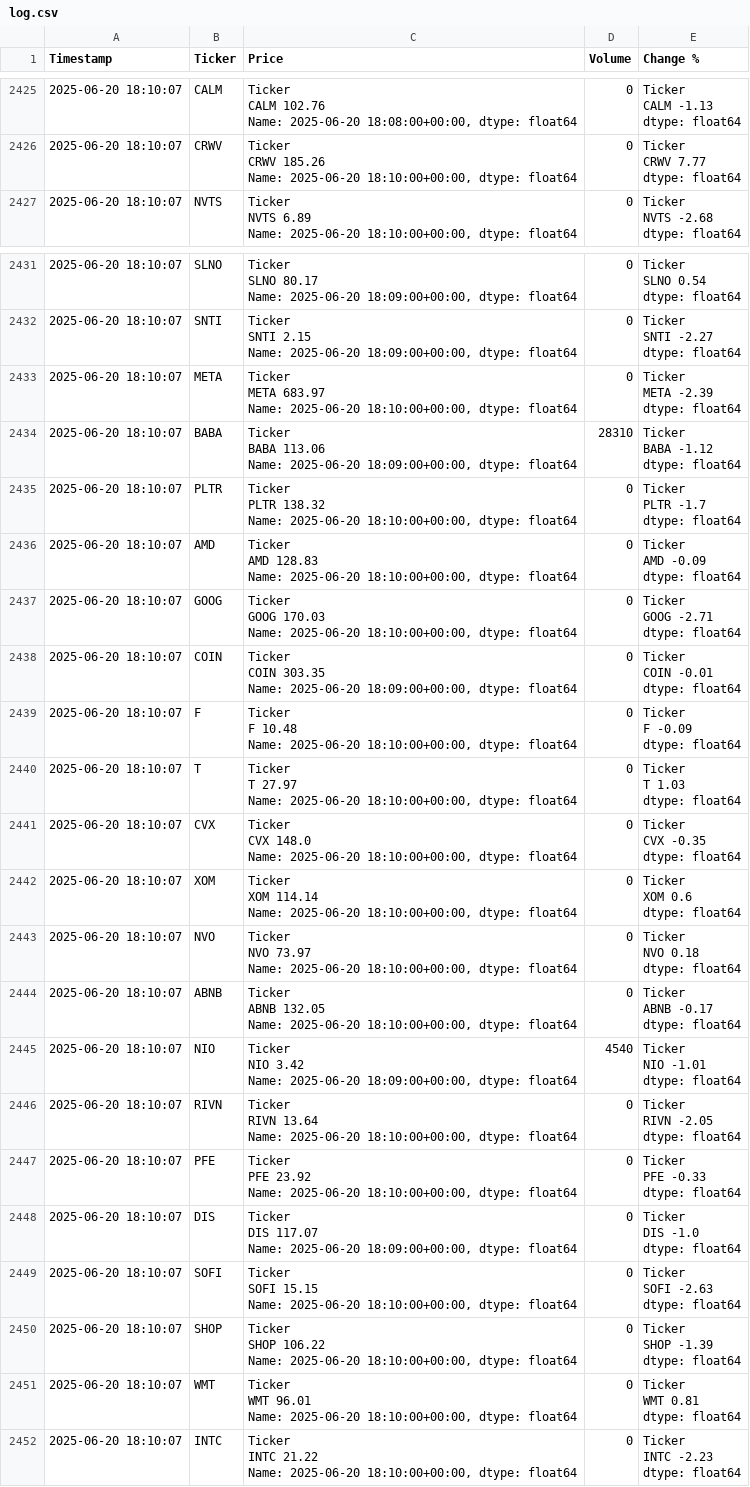
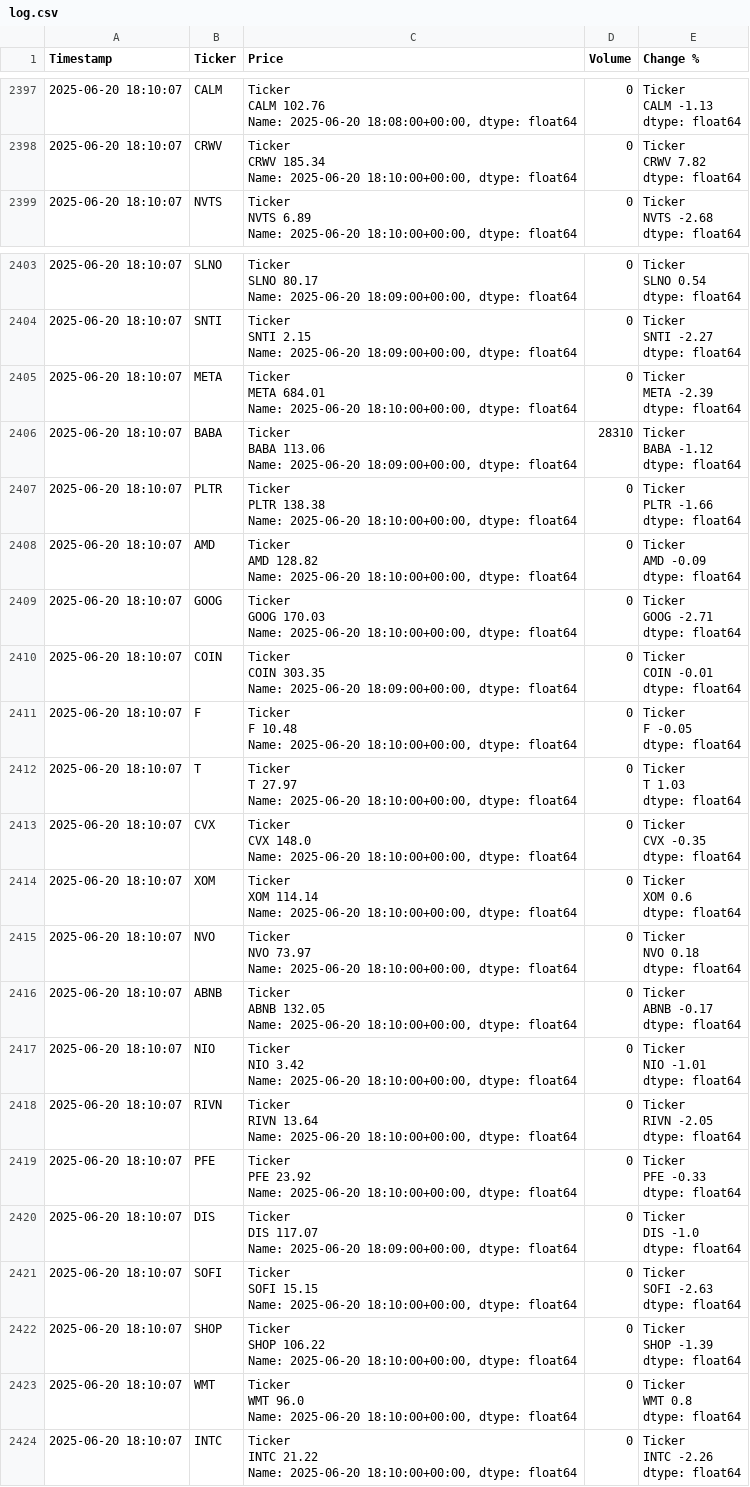
Before and after one commit to dbarber530/Logger3.0, a CSV file: data/log.csv, drawn as a sheet; only a part is shown, gaps mark what is left out; the diff covers the shown part only.

```diff
--- a/data/log.csv
+++ b/data/log.csv
@@ -12121,7 +11981,7 @@ CALM   -1.13
 dtype: float64"
-2025-06-20 18:10:07,CRWV,"Ticker
-CRWV    185.26
-Name: 2025-06-20 18:10:00+00:00, dtype: float64",0,"Ticker
-CRWV    7.77
-dtype: float64"
+2025-06-20 18:10:07,CRWV,"Ticker
+CRWV    185.34
+Name: 2025-06-20 18:10:00+00:00, dtype: float64",0,"Ticker
+CRWV    7.82
+dtype: float64"
 2025-06-20 18:10:07,NVTS,"Ticker
@@ -12156,7 +12016,7 @@ SNTI   -2.27
 dtype: float64"
-2025-06-20 18:10:07,META,"Ticker
-META    683.97
-Name: 2025-06-20 18:10:00+00:00, dtype: float64",0,"Ticker
-META   -2.39
-dtype: float64"
+2025-06-20 18:10:07,META,"Ticker
+META    684.01
+Name: 2025-06-20 18:10:00+00:00, dtype: float64",0,"Ticker
+META   -2.39
+dtype: float64"
 2025-06-20 18:10:07,BABA,"Ticker
@@ -12166,12 +12026,12 @@ BABA   -1.12
 dtype: float64"
-2025-06-20 18:10:07,PLTR,"Ticker
-PLTR    138.32
-Name: 2025-06-20 18:10:00+00:00, dtype: float64",0,"Ticker
-PLTR   -1.7
-dtype: float64"
-2025-06-20 18:10:07,AMD,"Ticker
-AMD    128.83
-Name: 2025-06-20 18:10:00+00:00, dtype: float64",0,"Ticker
-AMD   -0.09
-dtype: float64"
+2025-06-20 18:10:07,PLTR,"Ticker
+PLTR    138.38
+Name: 2025-06-20 18:10:00+00:00, dtype: float64",0,"Ticker
+PLTR   -1.66
+dtype: float64"
+2025-06-20 18:10:07,AMD,"Ticker
+AMD    128.82
+Name: 2025-06-20 18:10:00+00:00, dtype: float64",0,"Ticker
+AMD   -0.09
+dtype: float64"
 2025-06-20 18:10:07,GOOG,"Ticker
@@ -12186,7 +12046,7 @@ COIN   -0.01
 dtype: float64"
-2025-06-20 18:10:07,F,"Ticker
-F    10.48
-Name: 2025-06-20 18:10:00+00:00, dtype: float64",0,"Ticker
-F   -0.09
-dtype: float64"
+2025-06-20 18:10:07,F,"Ticker
+F    10.48
+Name: 2025-06-20 18:10:00+00:00, dtype: float64",0,"Ticker
+F   -0.05
+dtype: float64"
 2025-06-20 18:10:07,T,"Ticker
@@ -12216,7 +12076,7 @@ ABNB   -0.17
 dtype: float64"
-2025-06-20 18:10:07,NIO,"Ticker
-NIO    3.42
-Name: 2025-06-20 18:09:00+00:00, dtype: float64",4540,"Ticker
-NIO   -1.01
-dtype: float64"
+2025-06-20 18:10:07,NIO,"Ticker
+NIO    3.42
+Name: 2025-06-20 18:10:00+00:00, dtype: float64",0,"Ticker
+NIO   -1.01
+dtype: float64"
 2025-06-20 18:10:07,RIVN,"Ticker
@@ -12246,11 +12106,11 @@ SHOP   -1.39
 dtype: float64"
-2025-06-20 18:10:07,WMT,"Ticker
-WMT    96.01
-Name: 2025-06-20 18:10:00+00:00, dtype: float64",0,"Ticker
-WMT    0.81
-dtype: float64"
-2025-06-20 18:10:07,INTC,"Ticker
-INTC    21.22
-Name: 2025-06-20 18:10:00+00:00, dtype: float64",0,"Ticker
-INTC   -2.23
-dtype: float64"
+2025-06-20 18:10:07,WMT,"Ticker
+WMT    96.0
+Name: 2025-06-20 18:10:00+00:00, dtype: float64",0,"Ticker
+WMT    0.8
+dtype: float64"
+2025-06-20 18:10:07,INTC,"Ticker
+INTC    21.22
+Name: 2025-06-20 18:10:00+00:00, dtype: float64",0,"Ticker
+INTC   -2.26
+dtype: float64"
```
Also changed, not shown: 28 removed rows elsewhere in this file.
